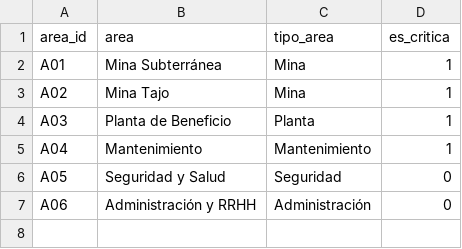
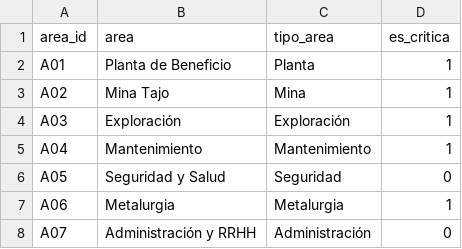
Before and after one commit to hlopez-prog/dashboard-rrhh, a CSV file: data/csv/dim_area.csv, drawn as a sheet.

```diff
--- a/data/csv/dim_area.csv
+++ b/data/csv/dim_area.csv
@@ -1,7 +1,8 @@
 area_id,area,tipo_area,es_critica
-A01,Mina Subterránea,Mina,1
+A01,Planta de Beneficio,Planta,1
 A02,Mina Tajo,Mina,1
-A03,Planta de Beneficio,Planta,1
+A03,Exploración,Exploración,1
 A04,Mantenimiento,Mantenimiento,1
 A05,Seguridad y Salud,Seguridad,0
-A06,Administración y RRHH,Administración,0
+A06,Metalurgia,Metalurgia,1
+A07,Administración y RRHH,Administración,0
```
Also changed, not shown: data/csv/dim_unidad.csv, 6 other files.
